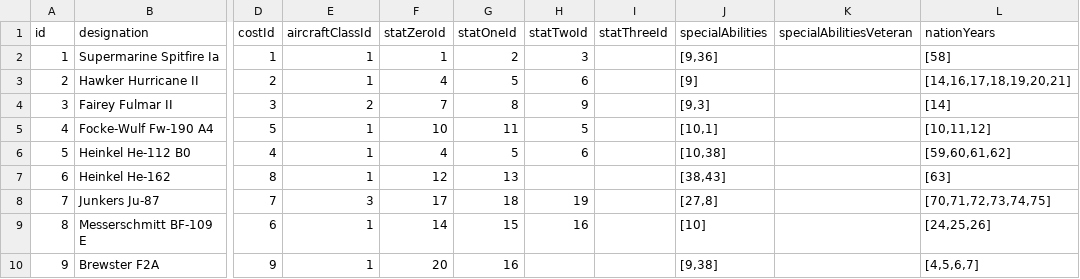
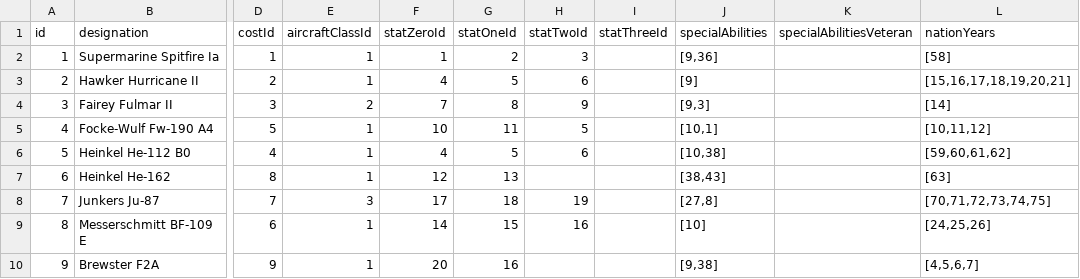
Before and after one commit to juananmuxed/air-raid-data, a CSV file: planes.csv, drawn as a sheet; only a part is shown, gaps mark what is left out; the diff names each change by its address in the sheet, - before the commit and + after, or states it on an @@ line.

Commit message:
🗃️ Update planes.csv

```diff
--- a/planes.csv
+++ b/planes.csv
-L3 (nationYears): [14,16,17,18,19,20,21]
+L3 (nationYears): [15,16,17,18,19,20,21]
```
